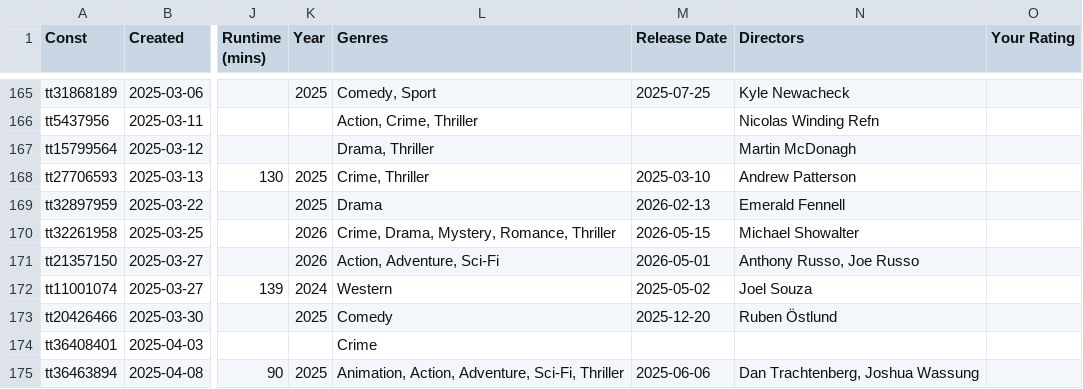
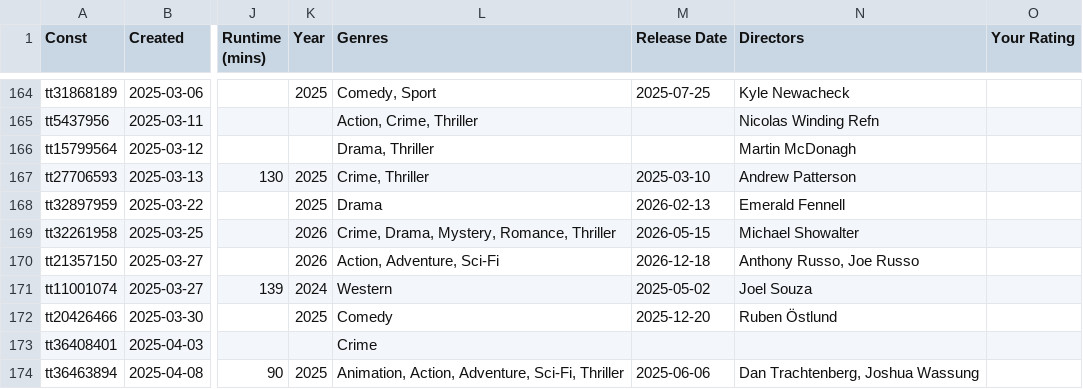
Before and after one commit to josh/imdb-data, a CSV file: watchlist.csv, drawn as a sheet; only a part is shown, gaps mark what is left out; addresses are those after the commit; the diff covers the shown part only; the diff names each change by its address in the sheet, - before the commit and + after, or states it on an @@ line.

```diff
--- a/watchlist.csv
+++ b/watchlist.csv
-M170 (Release Date): 2026-05-01
+M170 (Release Date): 2026-12-18
```
Also changed, not shown: 1 removed row and 6 edited cells elsewhere in this file, ratings.csv.
